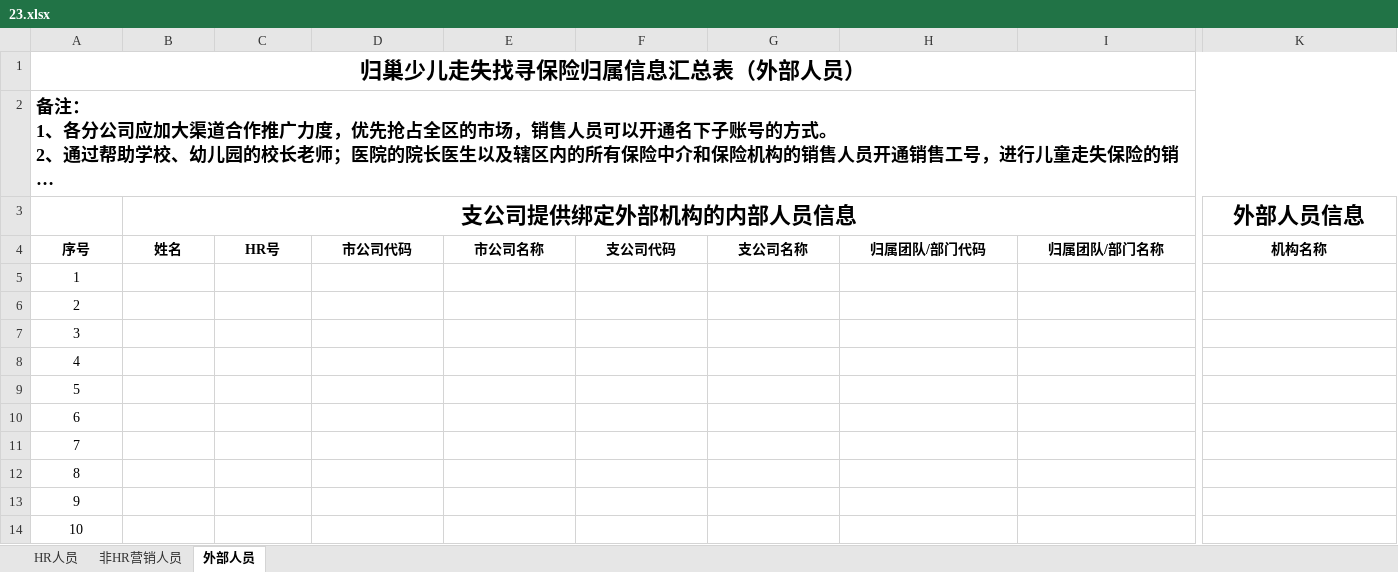
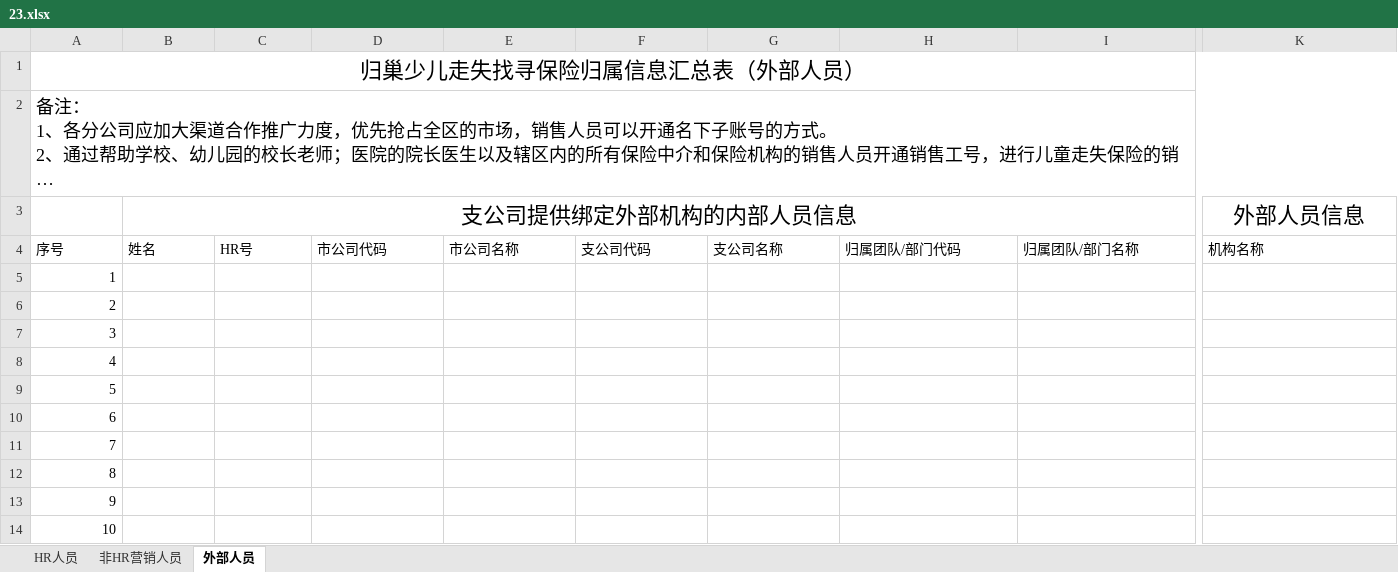
Before and after one commit to zhaobinglong/bird-api, an Excel workbook: doc/23.xlsx, sheet 外部人员, drawn as a sheet; only a part is shown, gaps mark what is left out; long unchanged cells end in …; values as stored, in another font and other column widths than the file's, no borders; the diff covers the shown part only; the diff names each change by its address in the sheet, - before the commit and + after, or states it on an @@ line.

```diff
--- a/doc/23.xlsx (sheet 外部人员)
+++ b/doc/23.xlsx (sheet 外部人员)
-A1:A2 bold: on
+A1:A2 bold: off
-B3 bold: on
+B3 bold: off
-K3 bold: on
+K3 bold: off
@@ A4:K4 bold: on → off, alignment: center → left @@
-A5:A14 alignment: center
+A5:A14 alignment: right
```
Also changed, not shown: cell formats elsewhere in this sheet, sheet 非HR营销人员, sheet HR人员, 1 other file.
